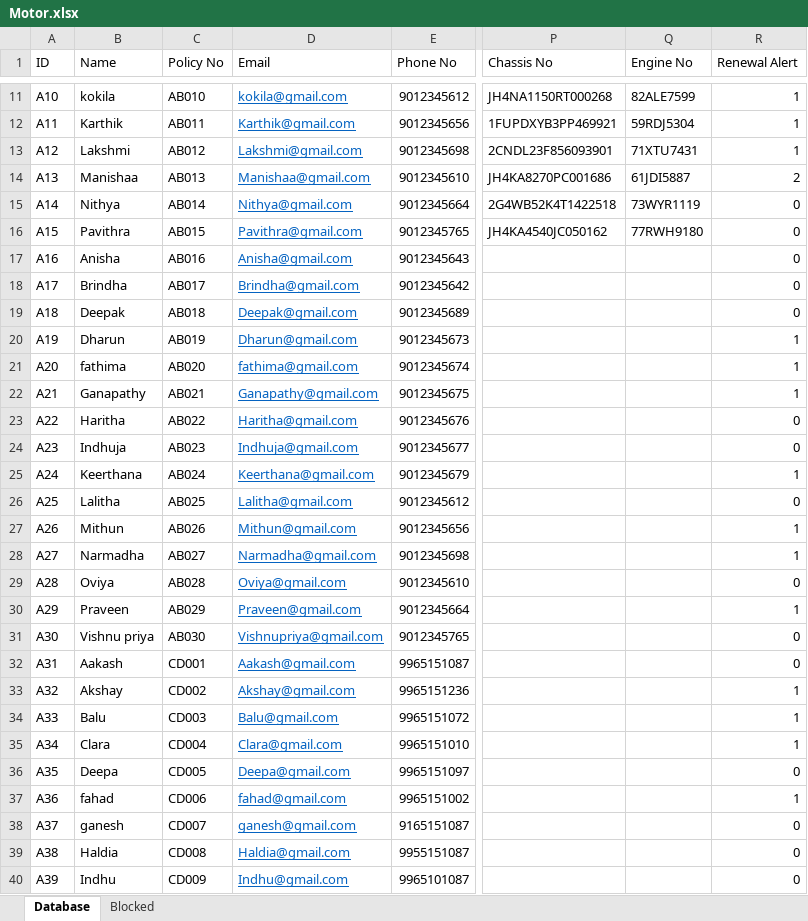
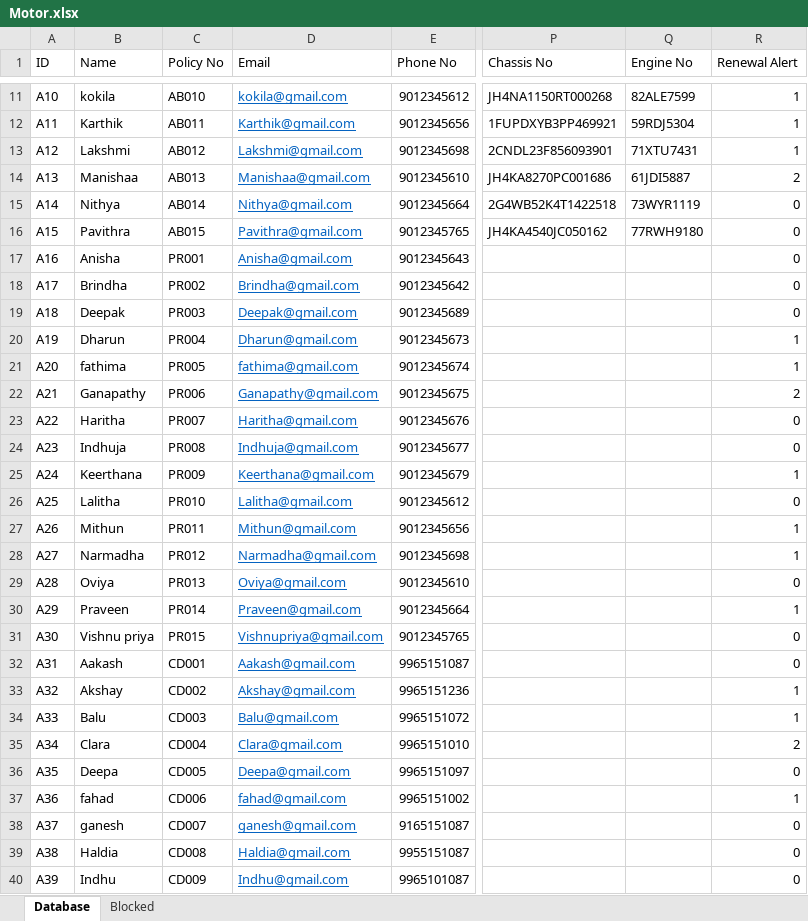
Before and after one commit to shivaramthorn/Claim-Registartion-RPA, an Excel workbook: Excel/Motor.xlsx, sheet Database, drawn as a sheet; only a part is shown, gaps mark what is left out; values as stored, in another font and other column widths than the file's, no borders; the diff names each change by its address in the sheet, - before the commit and + after, or states it on an @@ line.

```diff
--- a/Excel/Motor.xlsx (sheet Database)
+++ b/Excel/Motor.xlsx (sheet Database)
-C17 (Policy No): AB016
+C17 (Policy No): PR001
-C18 (Policy No): AB017
+C18 (Policy No): PR002
-C19 (Policy No): AB018
+C19 (Policy No): PR003
-C20 (Policy No): AB019
+C20 (Policy No): PR004
-C21 (Policy No): AB020
+C21 (Policy No): PR005
-C22 (Policy No): AB021
+C22 (Policy No): PR006
-R22 (Renewal Alert): 1
+R22 (Renewal Alert): 2
-C23 (Policy No): AB022
+C23 (Policy No): PR007
-C24 (Policy No): AB023
+C24 (Policy No): PR008
-C25 (Policy No): AB024
+C25 (Policy No): PR009
-C26 (Policy No): AB025
+C26 (Policy No): PR010
-C27 (Policy No): AB026
+C27 (Policy No): PR011
-C28 (Policy No): AB027
+C28 (Policy No): PR012
-C29 (Policy No): AB028
+C29 (Policy No): PR013
-C30 (Policy No): AB029
+C30 (Policy No): PR014
-C31 (Policy No): AB030
+C31 (Policy No): PR015
-R35 (Renewal Alert): 1
+R35 (Renewal Alert): 2
```
Also changed, not shown: sheet Blocked, Excel/motor_input.xlsx, 9 other files.
